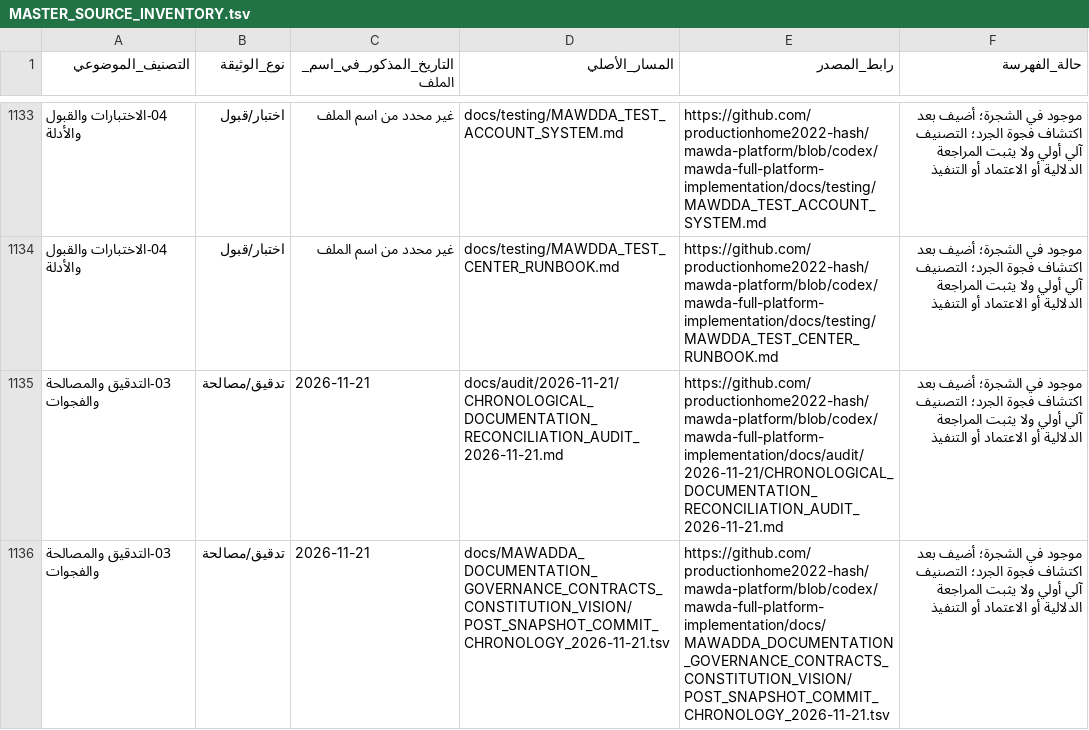
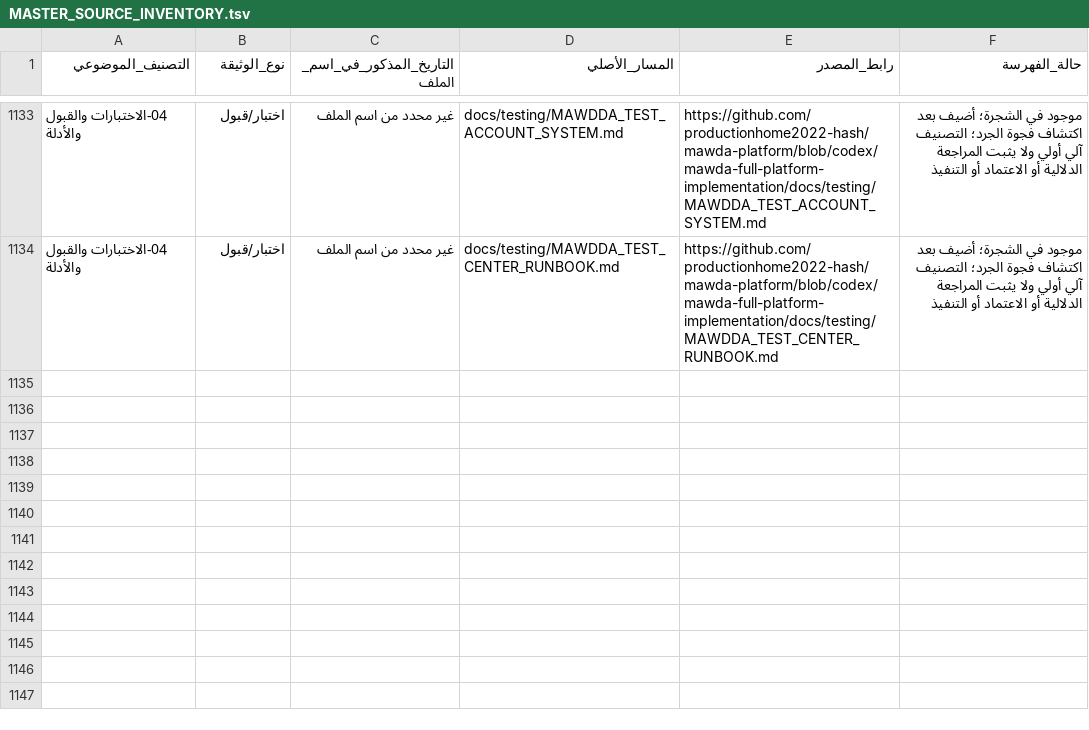
Before and after one commit to productionhome2022-hash/mawda-platform, a TSV file: docs/MAWADDA_DOCUMENTATION_GOVERNANCE_CONTRACTS_CONSTITUTION_VISION/MASTER_SOURCE_INVENTORY.tsv, drawn as a sheet; only a part is shown, gaps mark what is left out.

Commit message:
docs(index): rebuild complete source inventory from verified prior blob

```diff
--- a/docs/MAWADDA_DOCUMENTATION_GOVERNANCE_CONTRACTS_CONSTITUTION_VISION/MASTER_SOURCE_INVENTORY.tsv
+++ b/docs/MAWADDA_DOCUMENTATION_GOVERNANCE_CONTRACTS_CONSTITUTION_VISION/MASTER_SOURCE_INVENTORY.tsv
@@ -1134,3 +1134 @@
 04-الاختبارات والقبول والأدلة	اختبار/قبول	غير محدد من اسم الملف	docs/testing/MAWDDA_TEST_CENTER_RUNBOOK.md	https://github.com/productionhome2022-hash/mawda-platform/blob/codex/mawda-full-platform-implementation/docs/testing/MAWDDA_TEST_CENTER_RUNBOOK.md	موجود في الشجرة؛ أضيف بعد اكتشاف فجوة الجرد؛ التصنيف آلي أولي ولا يثبت المراجعة الدلالية أو الاعتماد أو التنفيذ
-03-التدقيق والمصالحة والفجوات	تدقيق/مصالحة	2026-11-21	docs/audit/2026-11-21/CHRONOLOGICAL_DOCUMENTATION_RECONCILIATION_AUDIT_2026-11-21.md	https://github.com/productionhome2022-hash/mawda-platform/blob/codex/mawda-full-platform-implementation/docs/audit/2026-11-21/CHRONOLOGICAL_DOCUMENTATION_RECONCILIATION_AUDIT_2026-11-21.md	موجود في الشجرة؛ أضيف بعد اكتشاف فجوة الجرد؛ التصنيف آلي أولي ولا يثبت المراجعة الدلالية أو الاعتماد أو التنفيذ
-03-التدقيق والمصالحة والفجوات	تدقيق/مصالحة	2026-11-21	docs/MAWADDA_DOCUMENTATION_GOVERNANCE_CONTRACTS_CONSTITUTION_VISION/POST_SNAPSHOT_COMMIT_CHRONOLOGY_2026-11-21.tsv	https://github.com/productionhome2022-hash/mawda-platform/blob/codex/mawda-full-platform-implementation/docs/MAWADDA_DOCUMENTATION_GOVERNANCE_CONTRACTS_CONSTITUTION_VISION/POST_SNAPSHOT_COMMIT_CHRONOLOGY_2026-11-21.tsv	موجود في الشجرة؛ أضيف بعد اكتشاف فجوة الجرد؛ التصنيف آلي أولي ولا يثبت المراجعة الدلالية أو الاعتماد أو التنفيذ
```
